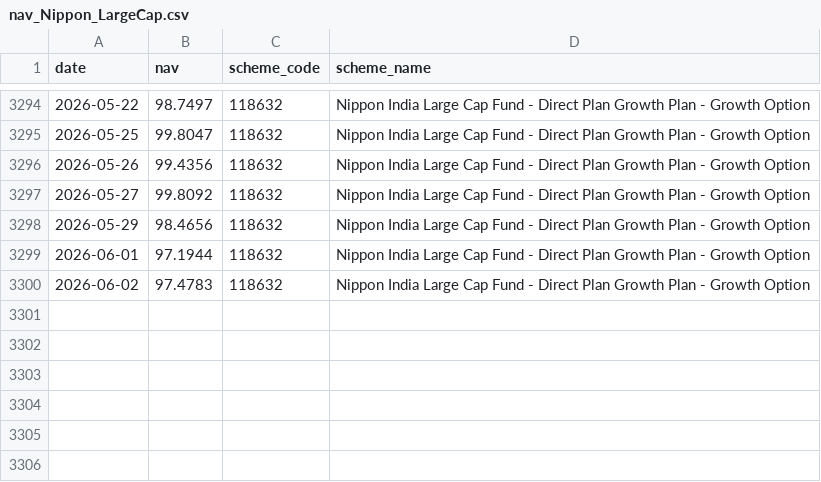
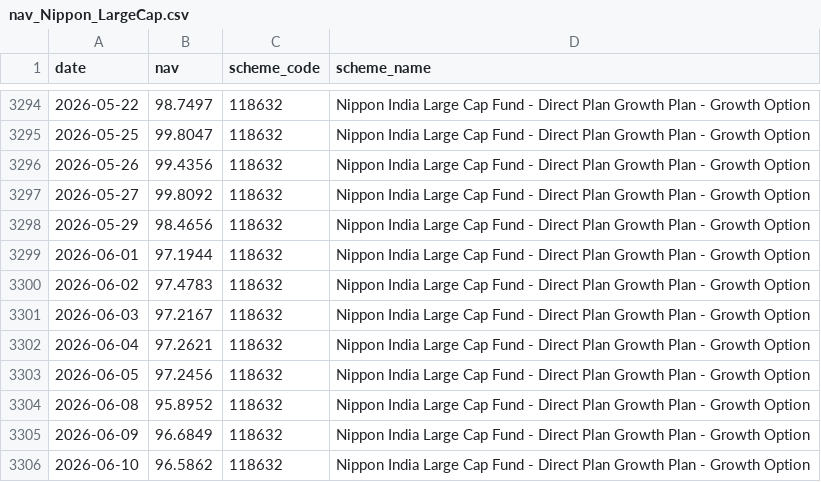
Before and after one commit to sumeetwagh01/bluestock_mf_capstone, a CSV file: data/raw/nav_Nippon_LargeCap.csv, drawn as a sheet; only a part is shown, gaps mark what is left out; the diff names each change by its address in the sheet, - before the commit and + after, or states it on an @@ line.

Commit message:
Add final report, presentation, and update mutual fund analytics project

```diff
--- a/data/raw/nav_Nippon_LargeCap.csv
+++ b/data/raw/nav_Nippon_LargeCap.csv
+row 3301: 2026-06-03 | 97.2167 | 118632 | Nippon India Large Cap Fund - Direct Plan Growth Plan - Growth Option
+row 3302: 2026-06-04 | 97.2621 | 118632 | Nippon India Large Cap Fund - Direct Plan Growth Plan - Growth Option
+row 3303: 2026-06-05 | 97.2456 | 118632 | Nippon India Large Cap Fund - Direct Plan Growth Plan - Growth Option
+row 3304: 2026-06-08 | 95.8952 | 118632 | Nippon India Large Cap Fund - Direct Plan Growth Plan - Growth Option
+row 3305: 2026-06-09 | 96.6849 | 118632 | Nippon India Large Cap Fund - Direct Plan Growth Plan - Growth Option
+row 3306: 2026-06-10 | 96.5862 | 118632 | Nippon India Large Cap Fund - Direct Plan Growth Plan - Growth Option
```
Also changed, not shown: data/raw/nav_ICICI_Bluechip.csv, 18 other files.
